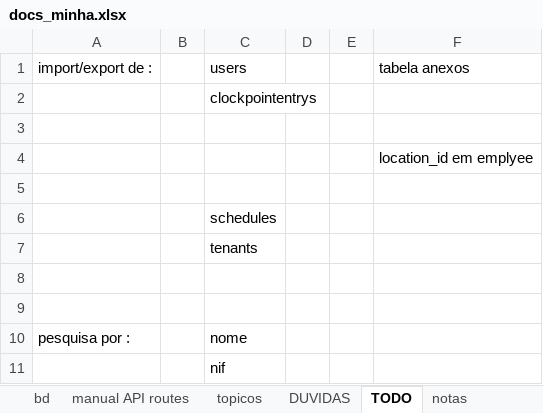
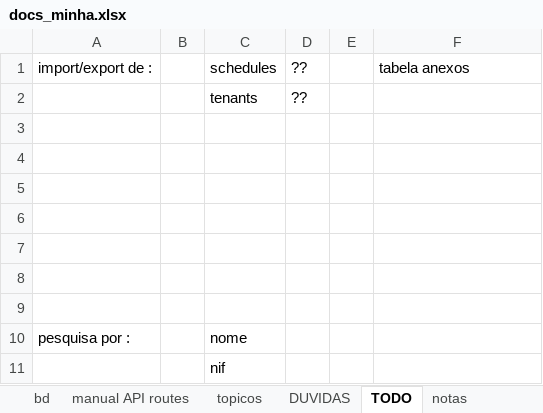
Before and after one commit to hugoresende27/estagio_relogio_ponto, an Excel workbook: docs_minha.xlsx, sheet TODO, drawn as a sheet; values as stored, in another font and other column widths than the file's, no borders; removed rows and columns are numbered as before the commit, all else as after; the diff names each change by its address in the sheet, - before the commit and + after, or states it on an @@ line.

Commit message:
clockpointentrys_import_export

```diff
--- a/docs_minha.xlsx (sheet TODO)
+++ b/docs_minha.xlsx (sheet TODO)
-C1: users
+C1: schedules
-D1: (empty)
+D1: ??
-row 2:  |  | clockpointentrys
+row 2:  |  | tenants | ??
-row 4:  |  |  |  |  | location_id em emplyee
-C5: schedules
+C5: (empty)
-C6: tenants
+C6: (empty)
+row 7: (empty)
```
Also changed, not shown: sheet manual API routes, sheet notas, 7 other files.
